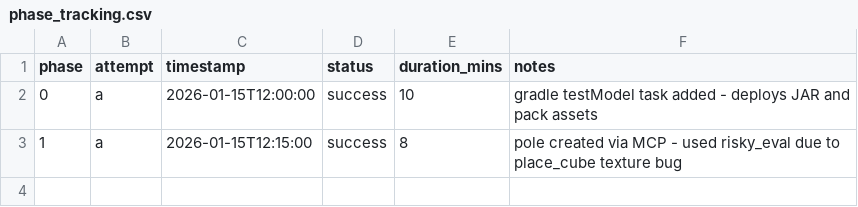
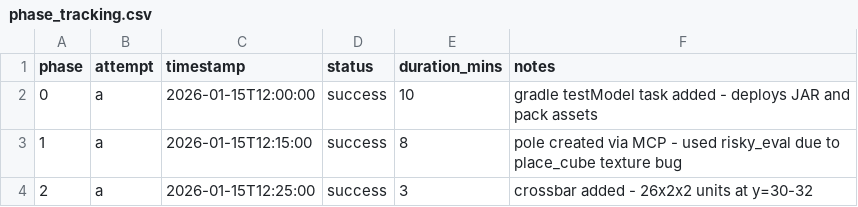
Before and after one commit to darthmolen/hytale-pickle-pirate-flag-mod, a CSV file: planning/phase_tracking.csv, drawn as a sheet; the diff names each change by its address in the sheet, - before the commit and + after, or states it on an @@ line.

```diff
--- a/planning/phase_tracking.csv
+++ b/planning/phase_tracking.csv
+row 4: 2 | a | 2026-01-15T12:25:00 | success | 3 | crossbar added - 26x2x2 units at y=30-32
```
